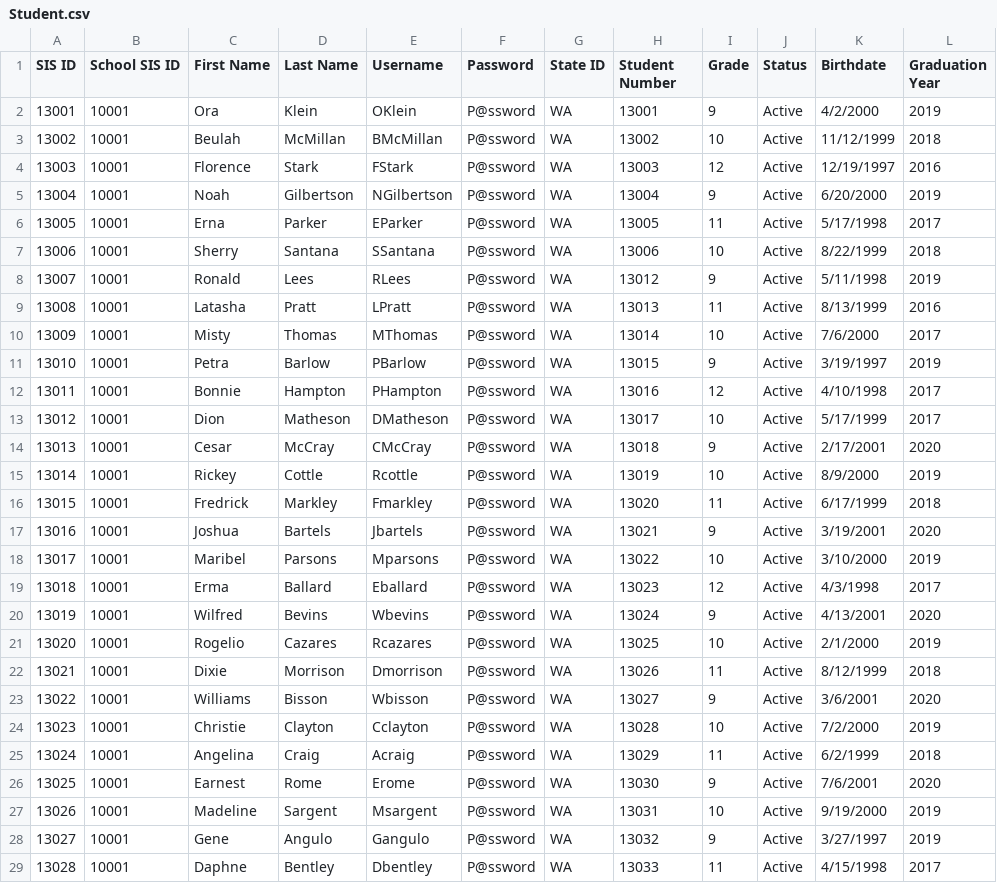
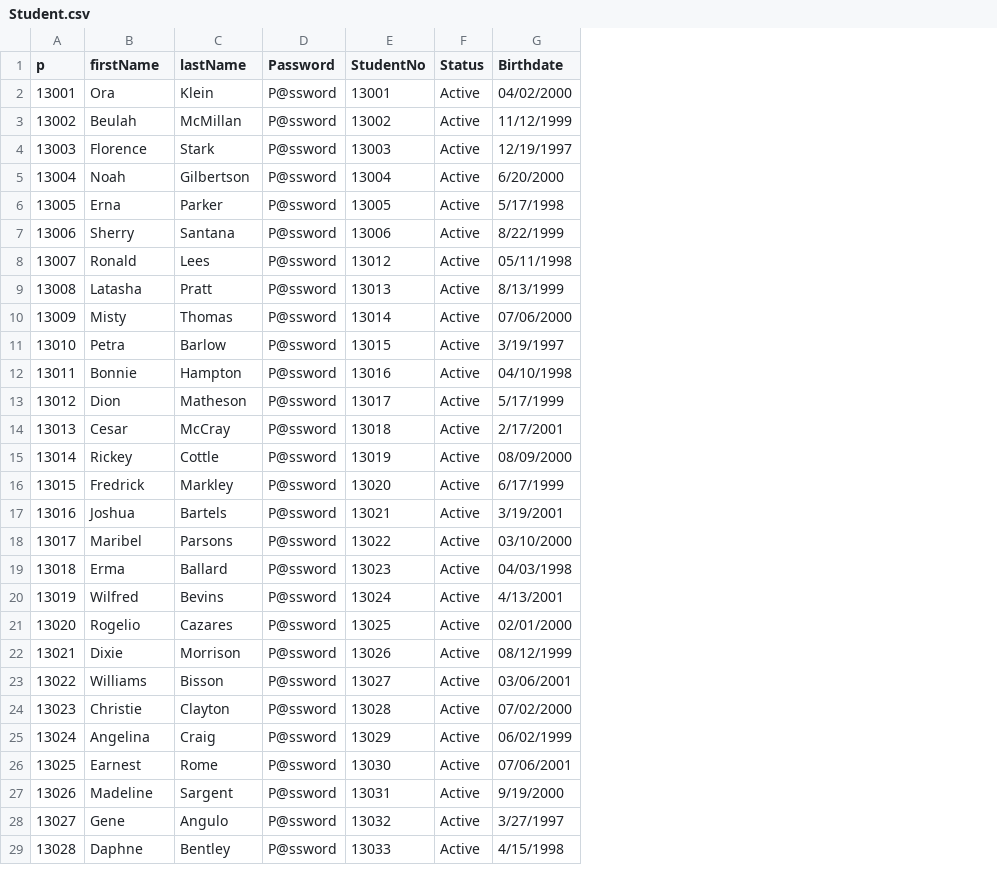
Before and after one commit to FnGitHub9/ASM2_AdvPrm-SIMS, a CSV file: ASM2_AdvPrm_SIMS/CSV-FIles/Student.csv, drawn as a sheet; only a part is shown; removed rows and columns are numbered as before the commit, all else as after; the diff covers the shown part only; the diff names each change by its address in the sheet, - before the commit and + after, or states it on an @@ line.

Commit message:
added UpdateStudent and AddStudent

```diff
--- a/ASM2_AdvPrm_SIMS/CSV-FIles/Student.csv
+++ b/ASM2_AdvPrm_SIMS/CSV-FIles/Student.csv
-column B (School SIS ID), rows 2-29: all 10001
-column E (Username), rows 2-29: OKlein | BMcMillan | FStark | NGilbertson | EParker | SSantana | RLees | LPratt | MThomas | PBarlow | PHampton | DMatheson | CMcCray | Rcottle | Fmarkley | Jbartels | Mparsons | Eballard | Wbevins | Rcazares | Dmorrison | Wbisson | Cclayton | Acraig | Erome | Msargent | Gangulo | Dbentley
-column G (State ID), rows 2-29: all WA
-column I (Grade), rows 2-29: 9 | 10 | 12 | 9 | 11 | 10 | 9 | 11 | 10 | 9 | 12 | 10 | 9 | 10 | 11 | 9 | 10 | 12 | 9 | 10 | 11 | 9 | 10 | 11 | 9 | 10 | 9 | 11
-column L (Graduation Year), rows 2-29: 2019 | 2018 | 2016 | 2019 | 2017 | 2018 | 2019 | 2016 | 2017 | 2019 | 2017 | 2017 | 2020 | 2019 | 2018 | 2020 | 2019 | 2017 | 2020 | 2019 | 2018 | 2020 | 2019 | 2018 | 2020 | 2019 | 2019 | 2017
-A1: SIS ID
+A1: p
-B1: First Name
+B1: firstName
-C1: Last Name
+C1: lastName
-E1: Student Number
+E1: StudentNo
-G2 (Birthdate): 4/2/2000
+G2 (Birthdate): 04/02/2000
-G8 (Birthdate): 5/11/1998
+G8 (Birthdate): 05/11/1998
-G10 (Birthdate): 7/6/2000
+G10 (Birthdate): 07/06/2000
-G12 (Birthdate): 4/10/1998
+G12 (Birthdate): 04/10/1998
-G15 (Birthdate): 8/9/2000
+G15 (Birthdate): 08/09/2000
-G18 (Birthdate): 3/10/2000
+G18 (Birthdate): 03/10/2000
-G19 (Birthdate): 4/3/1998
+G19 (Birthdate): 04/03/1998
-G21 (Birthdate): 2/1/2000
+G21 (Birthdate): 02/01/2000
-G22 (Birthdate): 8/12/1999
+G22 (Birthdate): 08/12/1999
-G23 (Birthdate): 3/6/2001
+G23 (Birthdate): 03/06/2001
-G24 (Birthdate): 7/2/2000
+G24 (Birthdate): 07/02/2000
-G25 (Birthdate): 6/2/1999
+G25 (Birthdate): 06/02/1999
-G26 (Birthdate): 7/6/2001
+G26 (Birthdate): 07/06/2001
```
Also changed, not shown: 20 edited cells elsewhere in this file, 1 other file.
